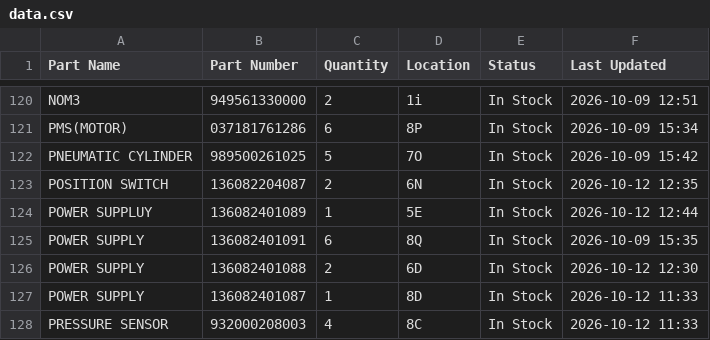
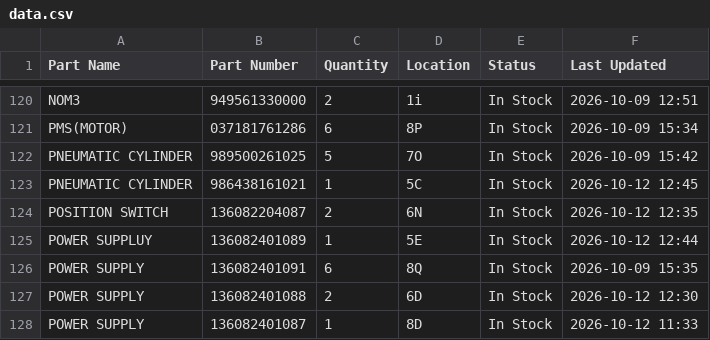
Before and after one commit to salmanaziz859-star/tms-stock, a CSV file: data.csv, drawn as a sheet; only a part is shown, gaps mark what is left out; the shorter side is filled out with more unchanged rows; the diff names each change by its address in the sheet, - before the commit and + after, or states it on an @@ line.

Commit message:
Stock update 2026-10-12 12:45

```diff
--- a/data.csv
+++ b/data.csv
+row 123: PNEUMATIC CYLINDER | 986438161021 | 1 | 5C | In Stock | 2026-10-12 12:45
```
Also changed, not shown: 1 other file.
